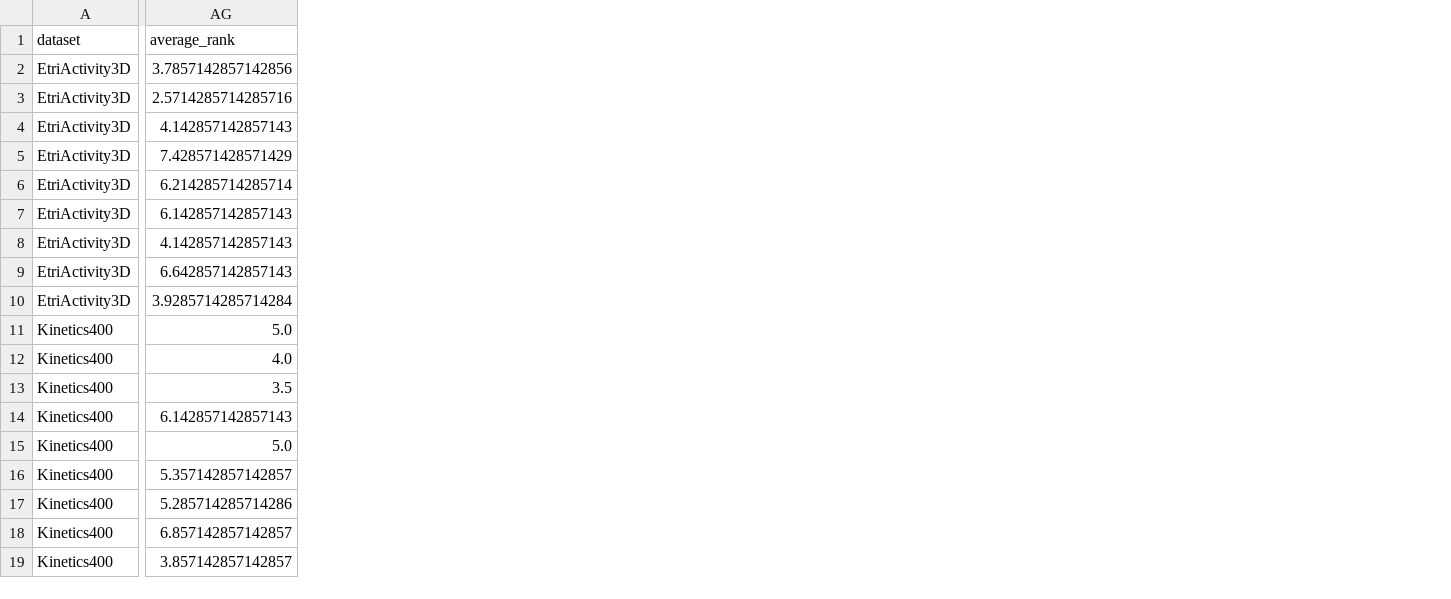
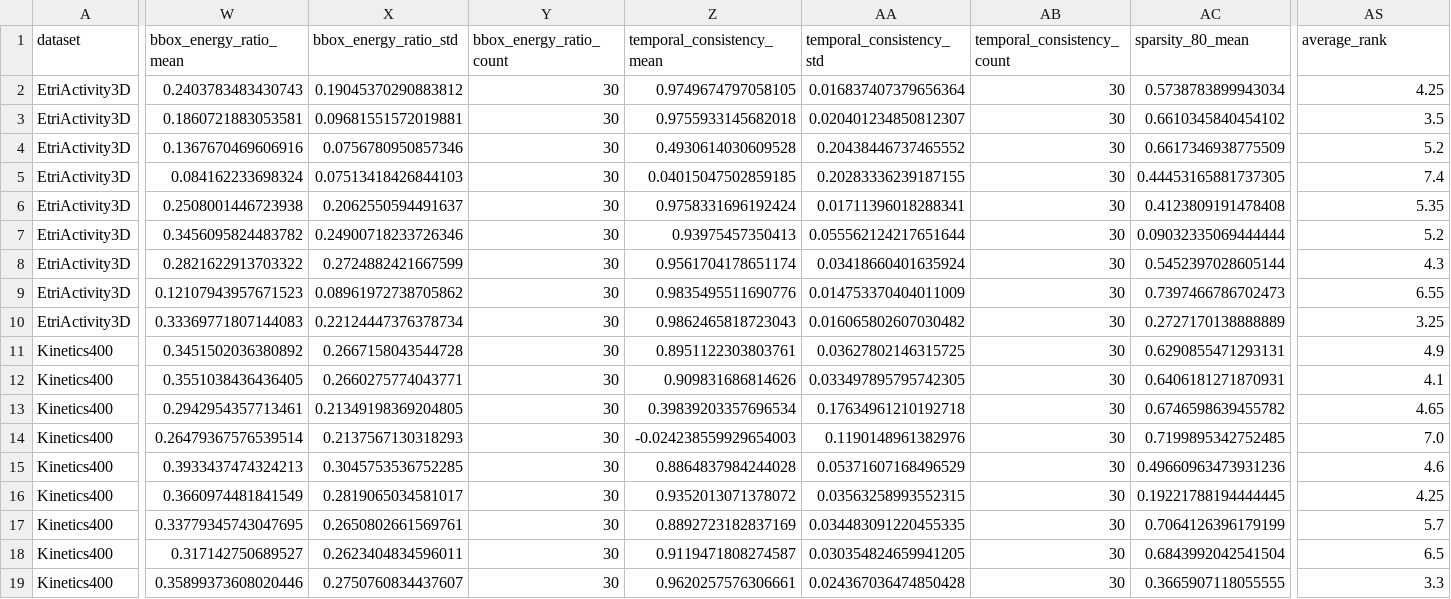
Before and after one commit to jsalisburyv/TFM, a CSV file: docs/results/rankings_by_dataset.csv, drawn as a sheet; only a part is shown, gaps mark what is left out; addresses are those after the commit; the diff covers the shown part only; the diff names each change by its address in the sheet, - before the commit and + after, or states it on an @@ line.

```diff
--- a/docs/results/rankings_by_dataset.csv
+++ b/docs/results/rankings_by_dataset.csv
+column W (bbox_energy_ratio_mean), rows 2-19: 0.2403783483430743 | 0.1860721883053581 | 0.1367670469606916 | 0.084162233698324 | 0.2508001446723938 | 0.3456095824483782 | 0.2821622913703322 | 0.12107943957671523 | 0.33369771807144083 | 0.3451502036380892 | 0.3551038436436405 | 0.2942954357713461 | 0.26479367576539514 | 0.3933437474324213 | 0.3660974481841549 | 0.33779345743047695 | 0.317142750689527 | 0.35899373608020446
+column X (bbox_energy_ratio_std), rows 2-19: 0.19045370290883812 | 0.09681551572019881 | 0.0756780950857346 | 0.07513418426844103 | 0.2062550594491637 | 0.24900718233726346 | 0.2724882421667599 | 0.08961972738705862 | 0.22124447376378734 | 0.2667158043544728 | 0.2660275774043771 | 0.21349198369204805 | 0.2137567130318293 | 0.3045753536752285 | 0.2819065034581017 | 0.2650802661569761 | 0.2623404834596011 | 0.2750760834437607
+column Y (bbox_energy_ratio_count), rows 2-19: all 30
+column Z (temporal_consistency_mean), rows 2-19: 0.9749674797058105 | 0.9755933145682018 | 0.4930614030609528 | 0.04015047502859185 | 0.9758331696192424 | 0.93975457350413 | 0.9561704178651174 | 0.9835495511690776 | 0.9862465818723043 | 0.8951122303803761 | 0.909831686814626 | 0.39839203357696534 | -0.024238559929654003 | 0.8864837984244028 | 0.9352013071378072 | 0.8892723182837169 | 0.9119471808274587 | 0.9620257576306661
+column AA (temporal_consistency_std), rows 2-19: 0.016837407379656364 | 0.020401234850812307 | 0.20438446737465552 | 0.20283336239187155 | 0.01711396018288341 | 0.055562124217651644 | 0.03418660401635924 | 0.014753370404011009 | 0.016065802607030482 | 0.03627802146315725 | 0.033497895795742305 | 0.17634961210192718 | 0.1190148961382976 | 0.05371607168496529 | 0.03563258993552315 | 0.034483091220455335 | 0.030354824659941205 | 0.024367036474850428
+column AB (temporal_consistency_count), rows 2-19: all 30
+column AC (sparsity_80_mean), rows 2-19: 0.5738783899943034 | 0.6610345840454102 | 0.6617346938775509 | 0.44453165881737305 | 0.4123809191478408 | 0.09032335069444444 | 0.5452397028605144 | 0.7397466786702473 | 0.2727170138888889 | 0.6290855471293131 | 0.6406181271870931 | 0.6746598639455782 | 0.7199895342752485 | 0.49660963473931236 | 0.19221788194444445 | 0.7064126396179199 | 0.6843992042541504 | 0.3665907118055555
-AS2 (average_rank): 3.7857142857142856
+AS2 (average_rank): 4.25
-AS3 (average_rank): 2.5714285714285716
+AS3 (average_rank): 3.5
-AS4 (average_rank): 4.142857142857143
+AS4 (average_rank): 5.2
-AS5 (average_rank): 7.428571428571429
+AS5 (average_rank): 7.4
-AS6 (average_rank): 6.214285714285714
+AS6 (average_rank): 5.35
-AS7 (average_rank): 6.142857142857143
+AS7 (average_rank): 5.2
-AS8 (average_rank): 4.142857142857143
+AS8 (average_rank): 4.3
-AS9 (average_rank): 6.642857142857143
+AS9 (average_rank): 6.55
-AS10 (average_rank): 3.9285714285714284
+AS10 (average_rank): 3.25
-AS11 (average_rank): 5.0
+AS11 (average_rank): 4.9
-AS12 (average_rank): 4.0
+AS12 (average_rank): 4.1
-AS13 (average_rank): 3.5
+AS13 (average_rank): 4.65
-AS14 (average_rank): 6.142857142857143
+AS14 (average_rank): 7.0
-AS15 (average_rank): 5.0
+AS15 (average_rank): 4.6
-AS16 (average_rank): 5.357142857142857
+AS16 (average_rank): 4.25
-AS17 (average_rank): 5.285714285714286
+AS17 (average_rank): 5.7
-AS18 (average_rank): 6.857142857142857
+AS18 (average_rank): 6.5
-AS19 (average_rank): 3.857142857142857
+AS19 (average_rank): 3.3
```
Also changed, not shown: 5 added columns elsewhere in this file, docs/results/global_average_rank.csv, docs/results/metric_correlation_spearman.csv, 8 other files.
